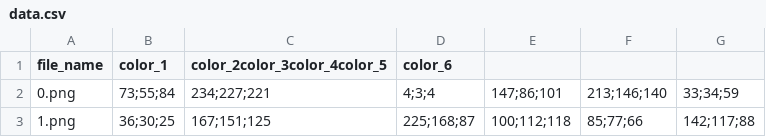
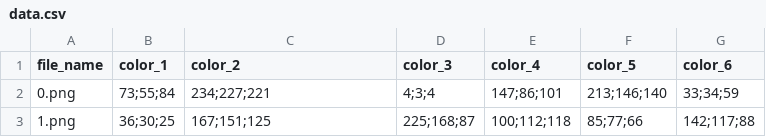
Before and after one commit to dbetm/sunset-color-palette-gen, a CSV file: exp/src/color_data_gen/data.csv (was exp/src/data.csv), drawn as a sheet; only a part is shown.

```diff
--- a/exp/src/data.csv
+++ b/exp/src/color_data_gen/data.csv
@@ -1,2 +1,2 @@
-file_name,color_1,color_2color_3color_4color_5,color_6
+file_name,color_1,color_2,color_3,color_4,color_5,color_6
 0.png,73;55;84,234;227;221,4;3;4,147;86;101,213;146;140,33;34;59
```
Also changed, not shown: 3 other files.
